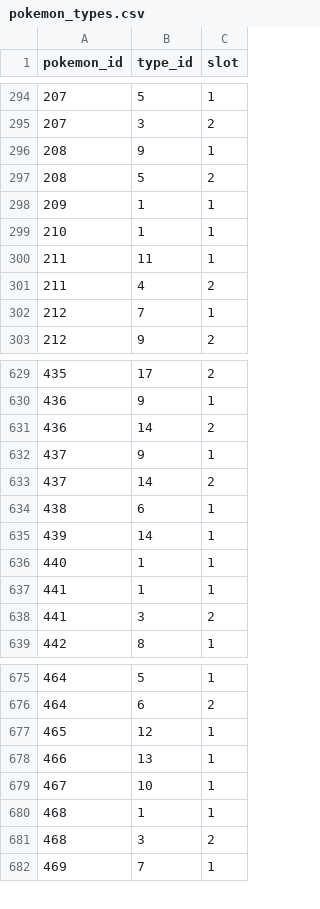
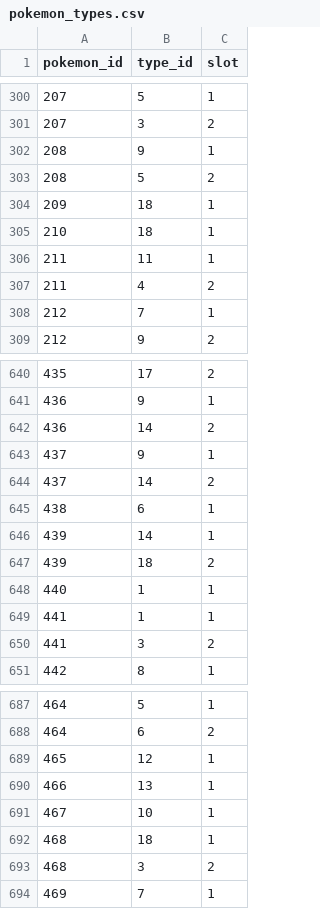
Before and after one commit to ryanToth/code-foo-2014, a CSV file: Pokedex/assets/data/pokemon_types.csv, drawn as a sheet; only a part is shown, gaps mark what is left out; the diff covers the shown part only.

```diff
--- a/Pokedex/assets/data/pokemon_types.csv
+++ b/Pokedex/assets/data/pokemon_types.csv
@@ -297,4 +303,4 @@ pokemon_id,type_id,slot
 208,5,2
-209,1,1
-210,1,1
+209,18,1
+210,18,1
 211,11,1
@@ -635,2 +646,3 @@ pokemon_id,type_id,slot
 439,14,1
+439,18,2
 440,1,1
@@ -679,3 +691,3 @@ pokemon_id,type_id,slot
 467,10,1
-468,1,1
+468,18,1
 468,3,2
```
Also changed, not shown: 13 added rows and 5 edited cells elsewhere in this file, 17 other files.
